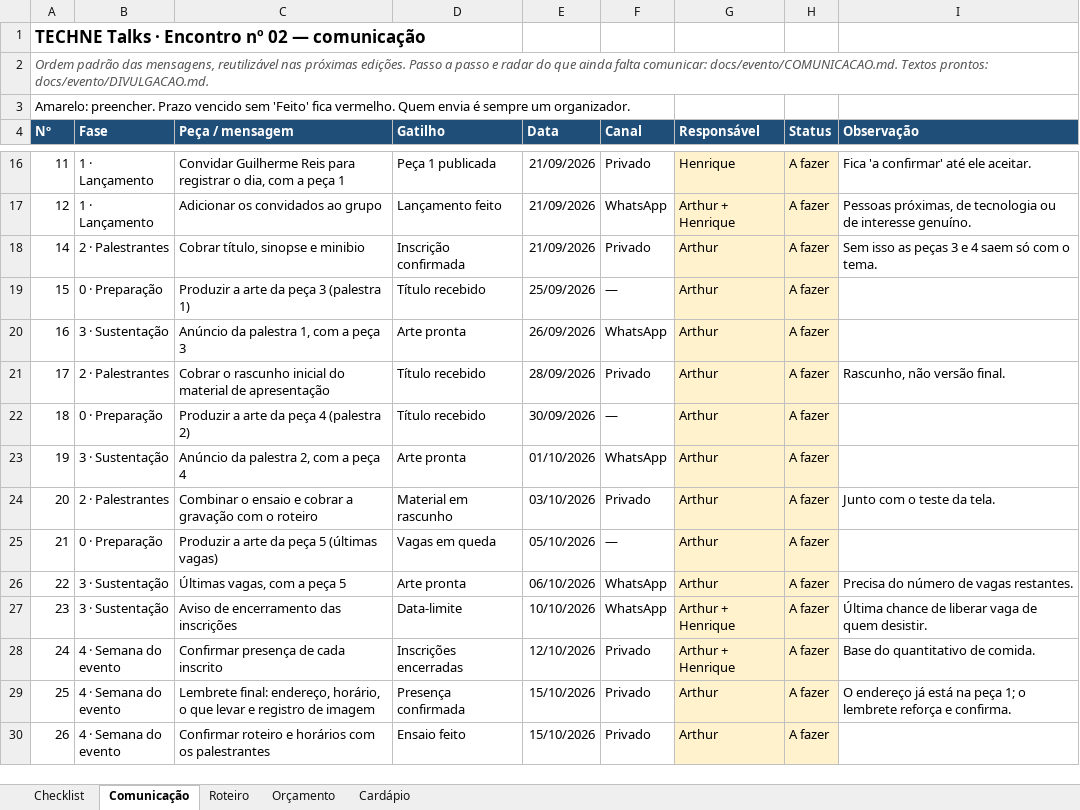
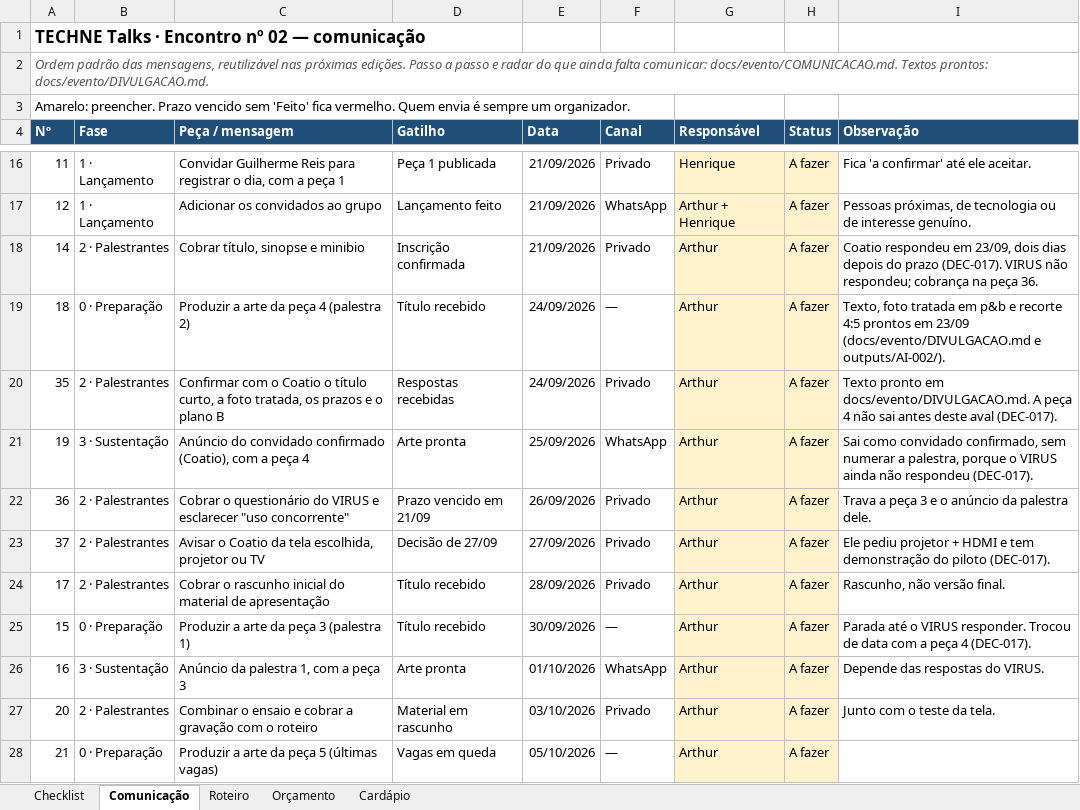
Before and after one commit to arthurfjadecastro/technetalks, an Excel workbook: outputs/AI-002/planejamento-evento.xlsx, sheet Comunicação, drawn as a sheet; only a part is shown, gaps mark what is left out; the shorter side is filled out with more unchanged rows; values as stored, in another font and other column widths than the file's, no borders; conditional formats not drawn; addresses are those after the commit; the diff names each change by its address in the sheet, - before the commit and + after, or states it on an @@ line.

```diff
--- a/outputs/AI-002/planejamento-evento.xlsx (sheet Comunicação)
+++ b/outputs/AI-002/planejamento-evento.xlsx (sheet Comunicação)
-I18 (Observação): Sem isso as peças 3 e 4 saem só com o tema.
+I18 (Observação): Coatio respondeu em 23/09, dois dias depois do prazo (DEC-017). VIRUS não respondeu; cobrança na peça 36.
-A19 (Nº): 15
+A19 (Nº): 18
-C19 (Peça / mensagem): Produzir a arte da peça 3 (palestra 1)
+C19 (Peça / mensagem): Produzir a arte da peça 4 (palestra 2)
-E19 (Data): 25/09/2026
+E19 (Data): 24/09/2026
-I19 (Observação): (empty)
+I19 (Observação): Texto, foto tratada em p&b e recorte 4:5 prontos em 23/09 (docs/evento/DIVULGACAO.md e outputs/AI-002/).
+row 20: 35 | 2 · Palestrantes | Confirmar com o Coatio o título curto, a foto tratada, os prazos e o plano B | Respostas recebidas | 24/09/2026 | Privado | Arthur | A fazer | Texto pronto em docs/evento/DIVULGACAO.md. A peça 4 não sai antes deste aval (DEC-017).
-A21 (Nº): 16
+A21 (Nº): 19
-C21 (Peça / mensagem): Anúncio da palestra 1, com a peça 3
+C21 (Peça / mensagem): Anúncio do convidado confirmado (Coatio), com a peça 4
-E21 (Data): 26/09/2026
+E21 (Data): 25/09/2026
-I21 (Observação): (empty)
+I21 (Observação): Sai como convidado confirmado, sem numerar a palestra, porque o VIRUS ainda não respondeu (DEC-017).
+row 22: 36 | 2 · Palestrantes | Cobrar o questionário do VIRUS e esclarecer "uso concorrente" | Prazo vencido em 21/09 | 26/09/2026 | Privado | Arthur | A fazer | Trava a peça 3 e o anúncio da palestra dele.
+row 23: 37 | 2 · Palestrantes | Avisar o Coatio da tela escolhida, projetor ou TV | Decisão de 27/09 | 27/09/2026 | Privado | Arthur | A fazer | Ele pediu projetor + HDMI e tem demonstração do piloto (DEC-017).
-A25 (Nº): 18
+A25 (Nº): 15
-C25 (Peça / mensagem): Produzir a arte da peça 4 (palestra 2)
+C25 (Peça / mensagem): Produzir a arte da peça 3 (palestra 1)
-I25 (Observação): (empty)
+I25 (Observação): Parada até o VIRUS responder. Trocou de data com a peça 4 (DEC-017).
-A26 (Nº): 19
+A26 (Nº): 16
-C26 (Peça / mensagem): Anúncio da palestra 2, com a peça 4
+C26 (Peça / mensagem): Anúncio da palestra 1, com a peça 3
-I26 (Observação): (empty)
+I26 (Observação): Depende das respostas do VIRUS.
```
Also changed, not shown: sheet Checklist, 12 other files.
